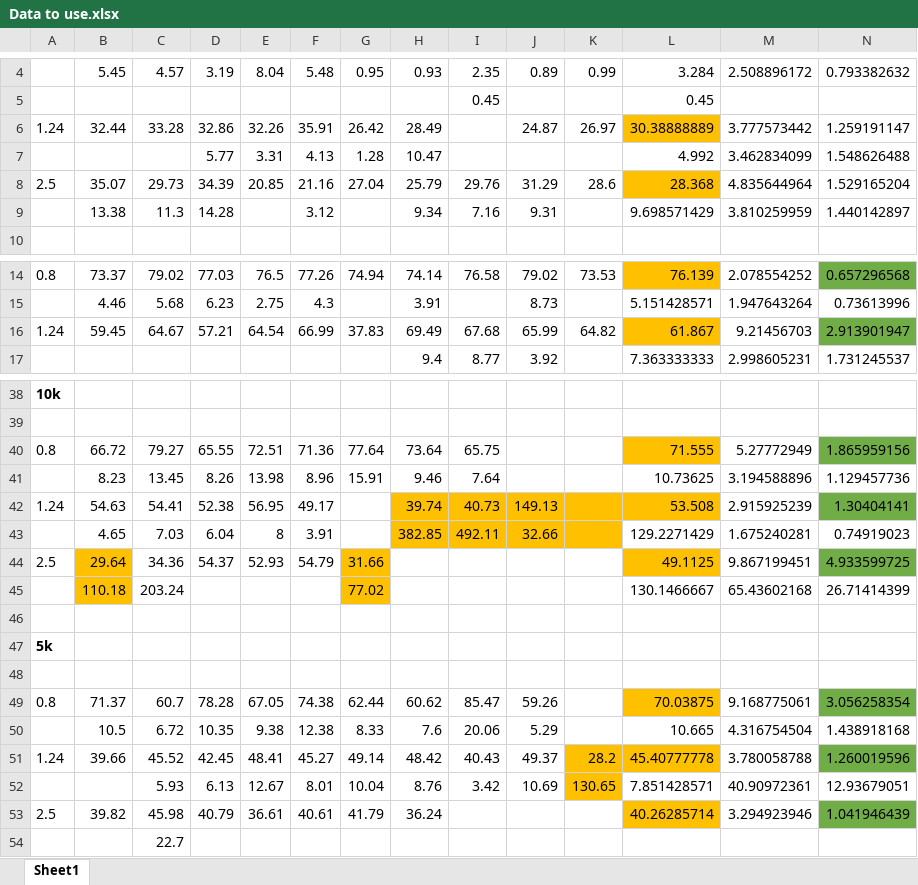
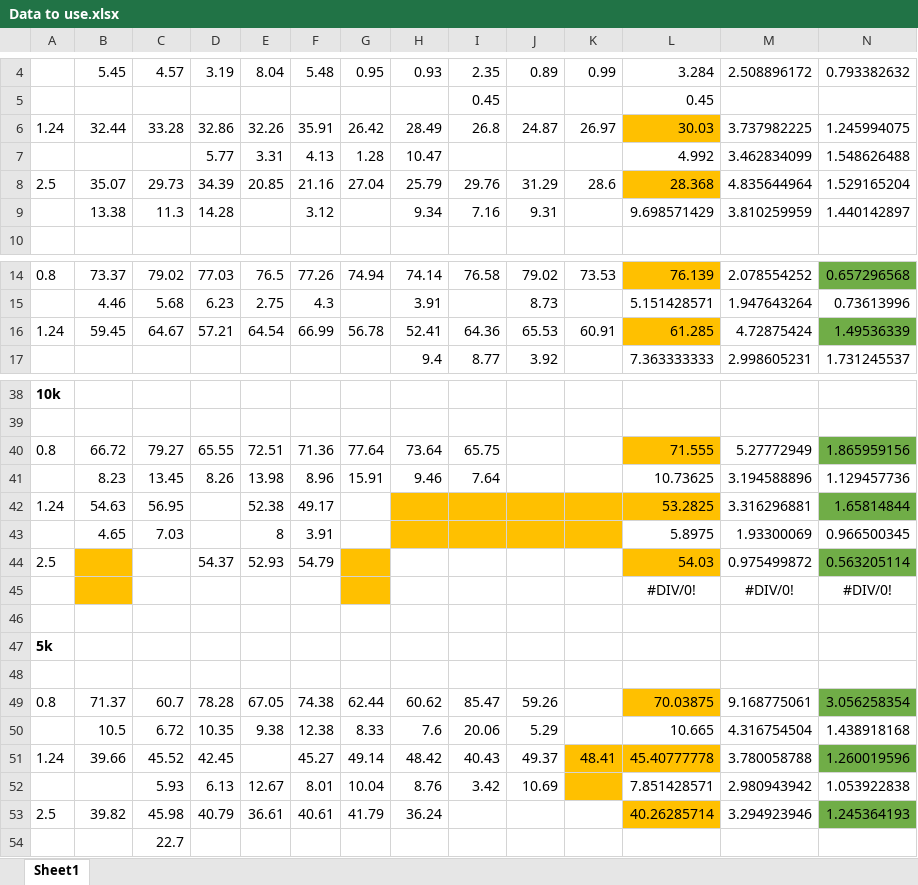
Before and after one commit to Lies1995/Bachelorproef2, an Excel workbook: Measurement_Results/DLS/Data to use.xlsx, sheet Sheet1, drawn as a sheet; only a part is shown, gaps mark what is left out; values as stored, in another font and other column widths than the file's, no borders; removed rows and columns are numbered as before the commit, all else as after; the diff names each change by its address in the sheet, - before the commit and + after, or states it on an @@ line.

Commit message:
dls data check

```diff
--- a/Measurement_Results/DLS/Data to use.xlsx (sheet Sheet1)
+++ b/Measurement_Results/DLS/Data to use.xlsx (sheet Sheet1)
-I6: (empty)
+I6: 26.8
-L6: 30.38888889
+L6: 30.03
-M6: 3.777573442
+M6: 3.737982225
-N6: 1.259191147
+N6: 1.245994075
-G16: 37.83
+G16: 56.78
-H16: 69.49
+H16: 52.41
-I16: 67.68
+I16: 64.36
-J16: 65.99
+J16: 65.53
-K16: 64.82
+K16: 60.91
-L16: 61.867
+L16: 61.285
-M16: 9.21456703
+M16: 4.72875424
-N16: 2.913901947
+N16: 1.49536339
-row 42: 1.24 | 54.63 | 54.41 | 52.38 | 56.95 | 49.17 |  | 39.74 | 40.73 | 149.13 |  | 53.508 | 2.915925239 | 1.30404141
-row 43:  | 4.65 | 7.03 | 6.04 | 8 | 3.91 |  | 382.85 | 492.11 | 32.66 |  | 129.2271429 | 1.675240281 | 0.74919023
+row 42: 1.24 | 54.63 | 56.95 |  | 52.38 | 49.17 |  |  |  |  |  | 53.2825 | 3.316296881 | 1.65814844
+row 43:  | 4.65 | 7.03 |  | 8 | 3.91 |  |  |  |  |  | 5.8975 | 1.93300069 | 0.966500345
-B44: 29.64
+B44: (empty)
-C44: 34.36
+C44: (empty)
-G44: 31.66
+G44: (empty)
-L44: 49.1125
+L44: 54.03
-M44: 9.867199451
+M44: 0.975499872
-N44: 4.933599725
+N44: 0.563205114
-row 45:  | 110.18 | 203.24 |  |  |  | 77.02 |  |  |  |  | 130.1466667 | 65.43602168 | 26.71414399
+row 45:  |  |  |  |  |  |  |  |  |  |  | #DIV/0! | #DIV/0! | #DIV/0!
-E51: 48.41
+E51: (empty)
-K51: 28.2
+K51: 48.41
-K52: 130.65
+K52: (empty)
-M52: 40.90972361
+M52: 2.980943942
-N52: 12.93679051
+N52: 1.053922838
-N53: 1.041946439
+N53: 1.245364193
```
Also changed, not shown: formulas that keep their value, 19 other files.
